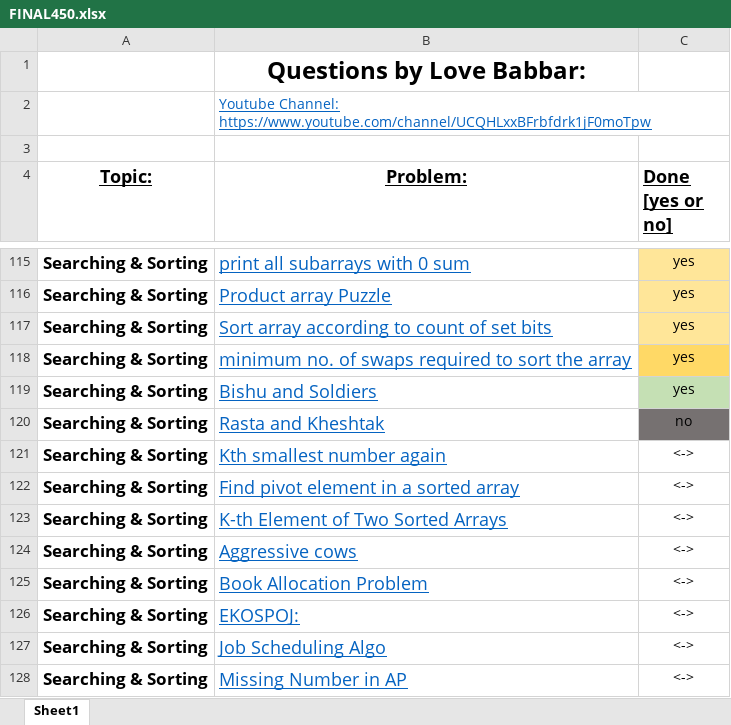
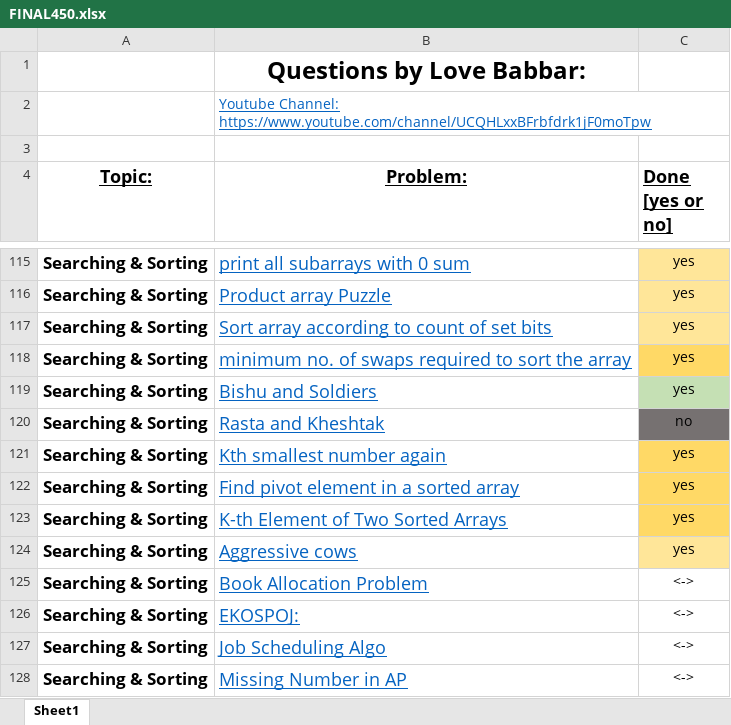
Before and after one commit to Ichigo27/lovebabbar-dsa-sheet, an Excel workbook: FINAL450.xlsx, sheet Sheet1, drawn as a sheet; only a part is shown, gaps mark what is left out; values as stored, in another font and other column widths than the file's, no borders; the diff names each change by its address in the sheet, - before the commit and + after, or states it on an @@ line.

```diff
--- a/FINAL450.xlsx (sheet Sheet1)
+++ b/FINAL450.xlsx (sheet Sheet1)
-C121:C124 (Done [yes or no]): <->
+C121:C124 (Done [yes or no]): yes
-C121:C123 fill: none
+C121:C123 fill: #FFD966
-C124 fill: none
+C124 fill: #FFE699
```
Also changed, not shown: 4 other files.
